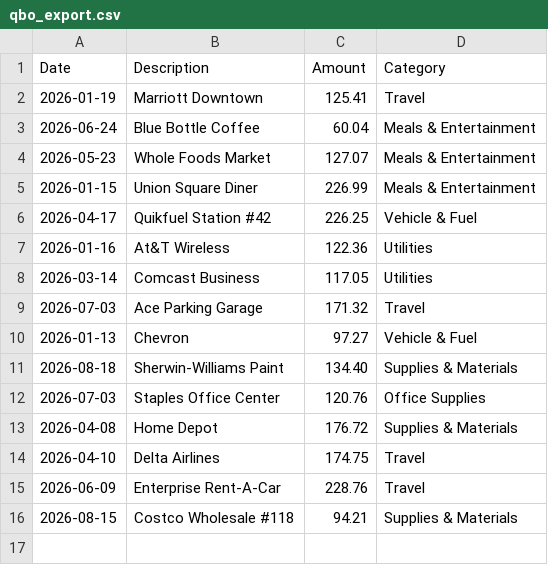
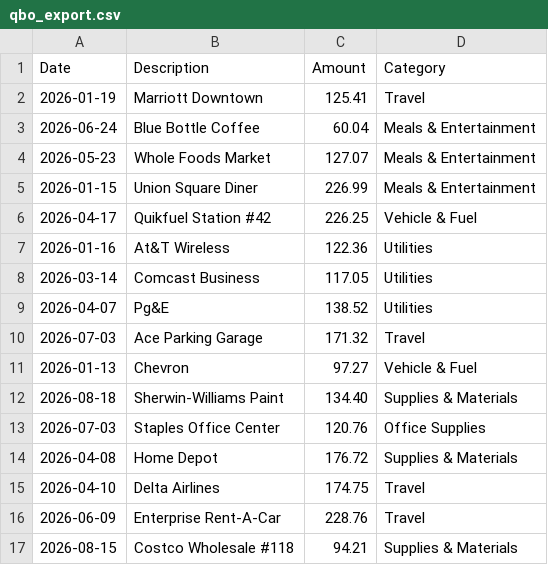
Before and after one commit to gyasi87/Supertrend_trading_bot, a CSV file: receiptflow/qbo_export.csv, drawn as a sheet.

```diff
--- a/receiptflow/qbo_export.csv
+++ b/receiptflow/qbo_export.csv
@@ -8,2 +8,3 @@ Date,Description,Amount,Category
 2026-03-14,Comcast Business,117.05,Utilities
+2026-04-07,Pg&E,138.52,Utilities
 2026-07-03,Ace Parking Garage,171.32,Travel
```
Also changed, not shown: 6 other files.
